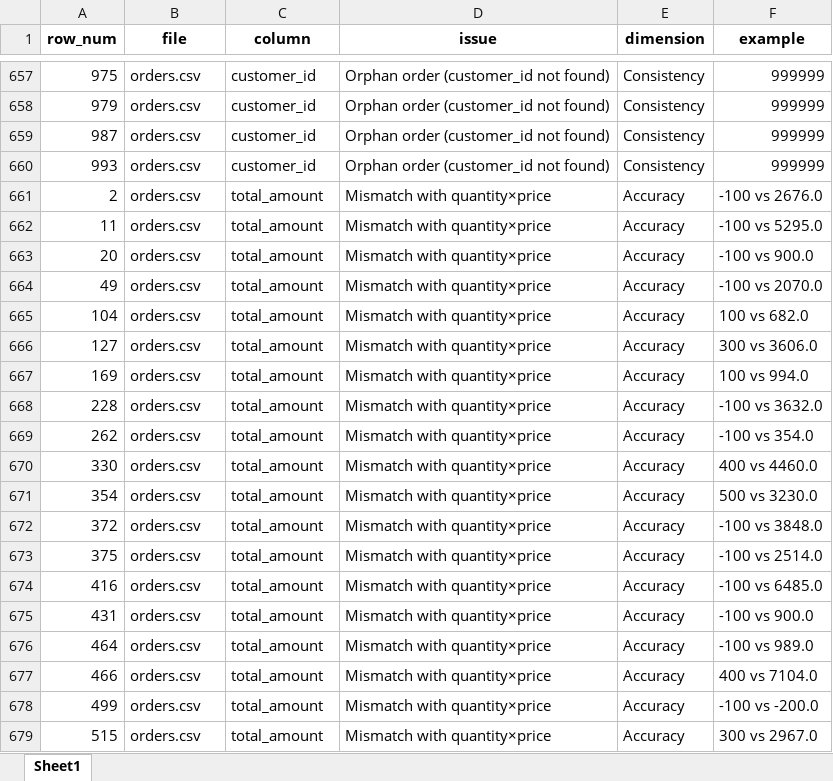
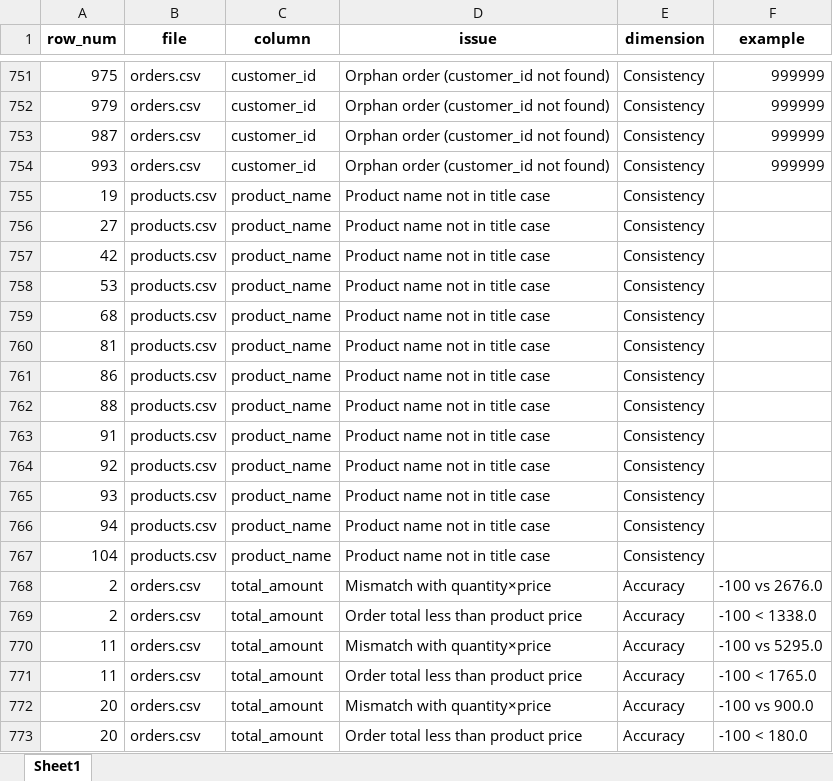
Before and after one commit to dheerajmaury/dq_bootcamp-, an Excel workbook: dq_issues_day1.xlsx, sheet Sheet1, drawn as a sheet; only a part is shown, gaps mark what is left out; the shorter side is filled out with more unchanged rows; values as stored, in another font and other column widths than the file's, no borders; the diff covers the shown part only; the diff names each change by its address in the sheet, - before the commit and + after, or states it on an @@ line.

Commit message:
Added some extra data quality checks so that we can idedntify 20+ dq issue

```diff
--- a/dq_issues_day1.xlsx (sheet Sheet1)
+++ b/dq_issues_day1.xlsx (sheet Sheet1)
+row 755: 19 | products.csv | product_name | Product name not in title case | Consistency
+row 756: 27 | products.csv | product_name | Product name not in title case | Consistency
+row 757: 42 | products.csv | product_name | Product name not in title case | Consistency
+row 758: 53 | products.csv | product_name | Product name not in title case | Consistency
+row 759: 68 | products.csv | product_name | Product name not in title case | Consistency
+row 760: 81 | products.csv | product_name | Product name not in title case | Consistency
+row 761: 86 | products.csv | product_name | Product name not in title case | Consistency
+row 762: 88 | products.csv | product_name | Product name not in title case | Consistency
+row 763: 91 | products.csv | product_name | Product name not in title case | Consistency
+row 764: 92 | products.csv | product_name | Product name not in title case | Consistency
+row 765: 93 | products.csv | product_name | Product name not in title case | Consistency
+row 766: 94 | products.csv | product_name | Product name not in title case | Consistency
+row 767: 104 | products.csv | product_name | Product name not in title case | Consistency
+row 769: 2 | orders.csv | total_amount | Order total less than product price | Accuracy | -100 < 1338.0
+row 771: 11 | orders.csv | total_amount | Order total less than product price | Accuracy | -100 < 1765.0
+row 773: 20 | orders.csv | total_amount | Order total less than product price | Accuracy | -100 < 180.0
```
Also changed, not shown: 258 added rows and 210 edited cells elsewhere in this sheet, 2 other files.
